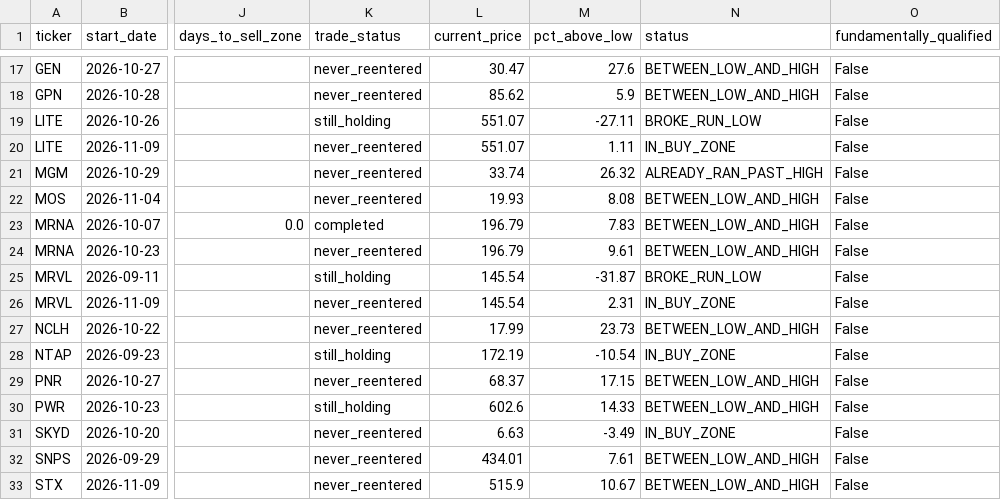
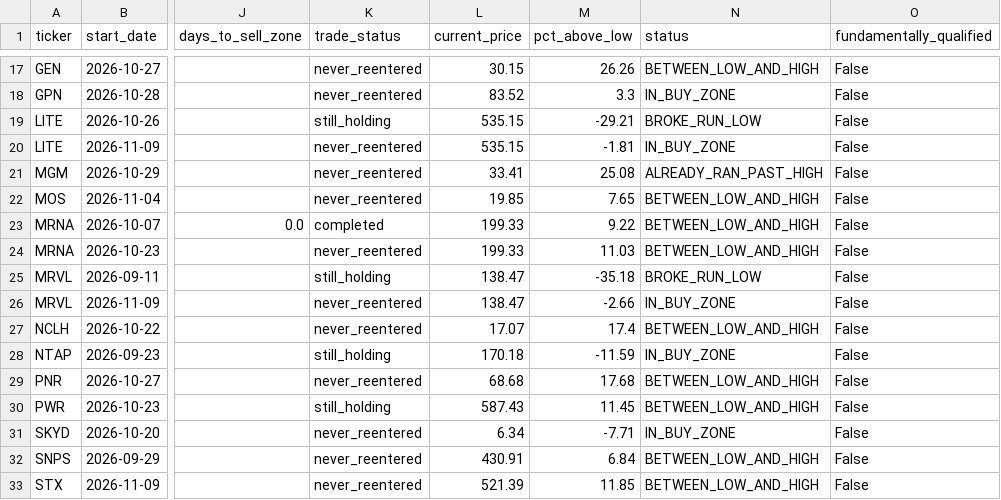
Before and after one commit to bijit-ghosh-de/public-dashboards, a CSV file: v20-dashboard/buy_zone_candidates.csv, drawn as a sheet; only a part is shown, gaps mark what is left out; the diff covers the shown part only; the diff names each change by its address in the sheet, - before the commit and + after, or states it on an @@ line.

```diff
--- a/v20-dashboard/buy_zone_candidates.csv
+++ b/v20-dashboard/buy_zone_candidates.csv
-L17 (current_price): 30.47
+L17 (current_price): 30.15
-M17 (pct_above_low): 27.6
+M17 (pct_above_low): 26.26
-L18 (current_price): 85.62
+L18 (current_price): 83.52
-M18 (pct_above_low): 5.9
+M18 (pct_above_low): 3.3
-N18 (status): BETWEEN_LOW_AND_HIGH
+N18 (status): IN_BUY_ZONE
-L19:L20 (current_price): 551.07
+L19:L20 (current_price): 535.15
-M19 (pct_above_low): -27.11
+M19 (pct_above_low): -29.21
-M20 (pct_above_low): 1.11
+M20 (pct_above_low): -1.81
-L21 (current_price): 33.74
+L21 (current_price): 33.41
-M21 (pct_above_low): 26.32
+M21 (pct_above_low): 25.08
-L22 (current_price): 19.93
+L22 (current_price): 19.85
-M22 (pct_above_low): 8.08
+M22 (pct_above_low): 7.65
-L23:L24 (current_price): 196.79
+L23:L24 (current_price): 199.33
-M23 (pct_above_low): 7.83
+M23 (pct_above_low): 9.22
-M24 (pct_above_low): 9.61
+M24 (pct_above_low): 11.03
-L25:L26 (current_price): 145.54
+L25:L26 (current_price): 138.47
-M25 (pct_above_low): -31.87
+M25 (pct_above_low): -35.18
-M26 (pct_above_low): 2.31
+M26 (pct_above_low): -2.66
-L27 (current_price): 17.99
+L27 (current_price): 17.07
-M27 (pct_above_low): 23.73
+M27 (pct_above_low): 17.4
-L28 (current_price): 172.19
+L28 (current_price): 170.18
-M28 (pct_above_low): -10.54
+M28 (pct_above_low): -11.59
-L29 (current_price): 68.37
+L29 (current_price): 68.68
-M29 (pct_above_low): 17.15
+M29 (pct_above_low): 17.68
-L30 (current_price): 602.6
+L30 (current_price): 587.43
-M30 (pct_above_low): 14.33
+M30 (pct_above_low): 11.45
-L31 (current_price): 6.63
+L31 (current_price): 6.34
-M31 (pct_above_low): -3.49
+M31 (pct_above_low): -7.71
-L32 (current_price): 434.01
+L32 (current_price): 430.91
-M32 (pct_above_low): 7.61
+M32 (pct_above_low): 6.84
-L33 (current_price): 515.9
+L33 (current_price): 521.39
-M33 (pct_above_low): 10.67
+M33 (pct_above_low): 11.85
```
Also changed, not shown: 44 edited cells elsewhere in this file, v20-dashboard/volume_breakout_signals.csv, 2 other files.
